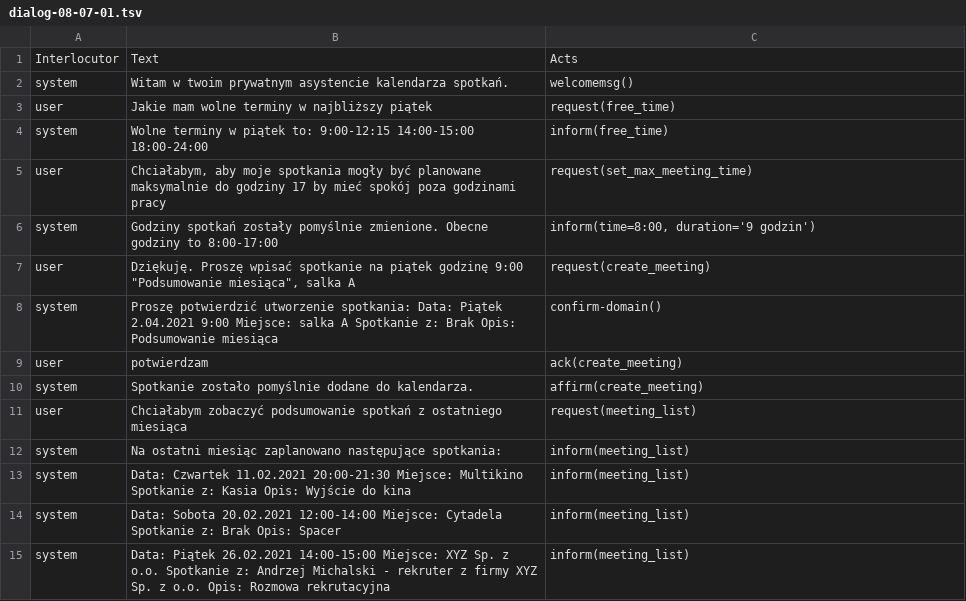
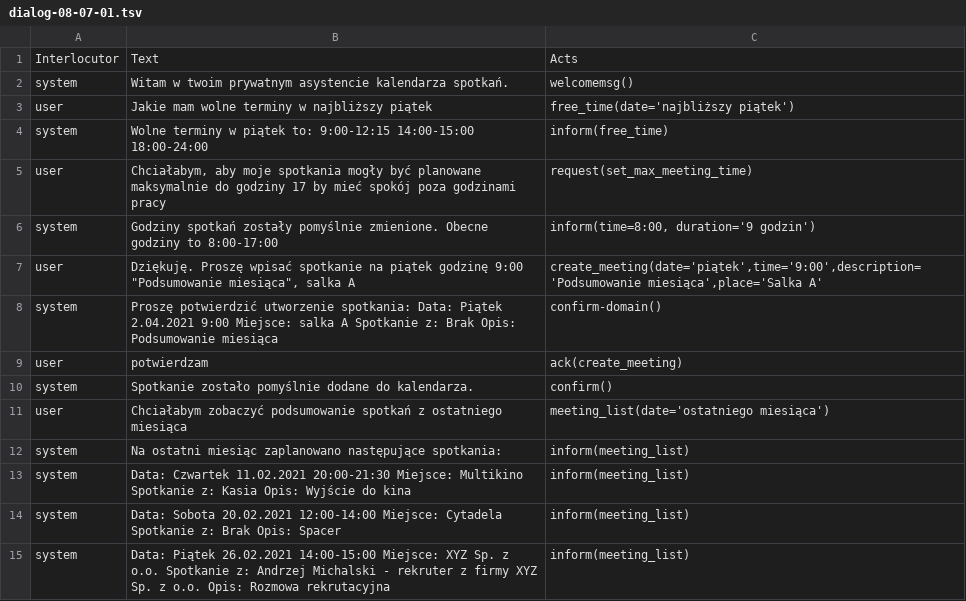
Before and after one commit to Aoxter/SystemDialogowyJanusz, a TSV file: data/dialog-08-07-01.tsv, drawn as a sheet.

```diff
--- a/data/dialog-08-07-01.tsv
+++ b/data/dialog-08-07-01.tsv
@@ -2,3 +2,3 @@
 system	Witam w twoim prywatnym asystencie kalendarza spotkań.	welcomemsg()
-user	Jakie mam wolne terminy w najbliższy piątek	request(free_time)
+user	Jakie mam wolne terminy w najbliższy piątek	free_time(date='najbliższy piątek')
 system	Wolne terminy w piątek to: 9:00-12:15 14:00-15:00 18:00-24:00	inform(free_time)
@@ -6,7 +6,7 @@ user	Chciałabym, aby moje spotkania mogły być planowane maksymalnie do godzin
 system	Godziny spotkań zostały pomyślnie zmienione. Obecne godziny to 8:00-17:00	inform(time=8:00, duration='9 godzin')
-user	Dziękuję. Proszę wpisać spotkanie na piątek godzinę 9:00 "Podsumowanie miesiąca", salka A	request(create_meeting)
+user	Dziękuję. Proszę wpisać spotkanie na piątek godzinę 9:00 "Podsumowanie miesiąca", salka A	create_meeting(date='piątek',time='9:00',description='Podsumowanie miesiąca',place='Salka A'
 system	Proszę potwierdzić utworzenie spotkania: Data: Piątek 2.04.2021 9:00 Miejsce: salka A Spotkanie z: Brak Opis: Podsumowanie miesiąca	confirm-domain()
 user	potwierdzam	ack(create_meeting)
-system	Spotkanie zostało pomyślnie dodane do kalendarza.	affirm(create_meeting)
-user	Chciałabym zobaczyć podsumowanie spotkań z ostatniego miesiąca	request(meeting_list)
+system	Spotkanie zostało pomyślnie dodane do kalendarza.	confirm()
+user	Chciałabym zobaczyć podsumowanie spotkań z ostatniego miesiąca	meeting_list(date='ostatniego miesiąca')
 system	Na ostatni miesiąc zaplanowano następujące spotkania:	inform(meeting_list)
```
Also changed, not shown: data/dialog-09-04-01.tsv, data/dialog-10-05-01.tsv, 35 other files.
